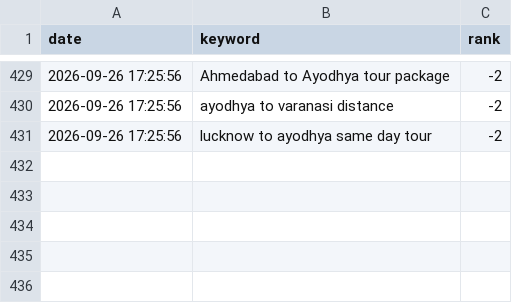
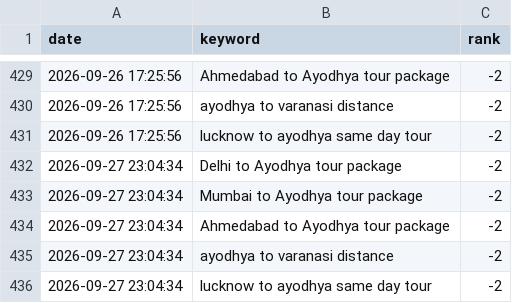
Before and after one commit to khushieary-creator/kashidharshan, a CSV file: seo_rank_history.csv, drawn as a sheet; only a part is shown, gaps mark what is left out; the diff names each change by its address in the sheet, - before the commit and + after, or states it on an @@ line.

Commit message:
Daily SEO engine checkup: audited 80 HTML pages & updated rank history log (Sept 27, 2026)

```diff
--- a/seo_rank_history.csv
+++ b/seo_rank_history.csv
+row 432: 2026-09-27 23:04:34 | Delhi to Ayodhya tour package | -2
+row 433: 2026-09-27 23:04:34 | Mumbai to Ayodhya tour package | -2
+row 434: 2026-09-27 23:04:34 | Ahmedabad to Ayodhya tour package | -2
+row 435: 2026-09-27 23:04:34 | ayodhya to varanasi distance | -2
+row 436: 2026-09-27 23:04:34 | lucknow to ayodhya same day tour | -2
```
Also changed, not shown: 1 other file.
